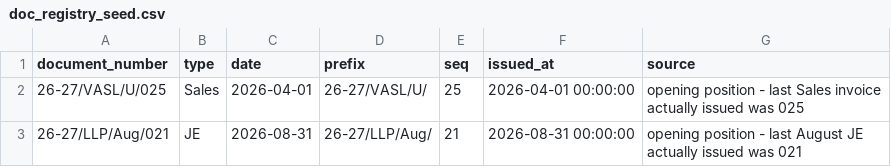
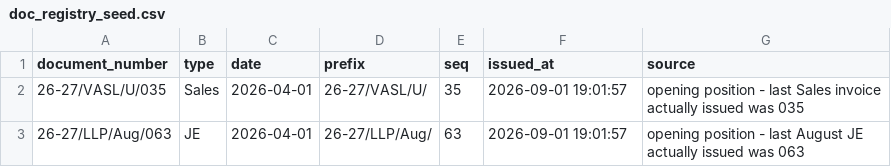
Before and after one commit to amolbibwe-web/Vervi-Upwork-App, a CSV file: master/doc_registry_seed.csv, drawn as a sheet.

```diff
--- a/master/doc_registry_seed.csv
+++ b/master/doc_registry_seed.csv
@@ -1,3 +1,3 @@
 document_number,type,date,prefix,seq,issued_at,source
-26-27/VASL/U/025,Sales,2026-04-01,26-27/VASL/U/,25,2026-04-01 00:00:00,opening position - last Sales invoice actually issued was 025
-26-27/LLP/Aug/021,JE,2026-08-31,26-27/LLP/Aug/,21,2026-08-31 00:00:00,opening position - last August JE actually issued was 021
+26-27/VASL/U/035,Sales,2026-04-01,26-27/VASL/U/,35,2026-09-01 19:01:57,opening position - last Sales invoice actually issued was 035
+26-27/LLP/Aug/063,JE,2026-04-01,26-27/LLP/Aug/,63,2026-09-01 19:01:57,opening position - last August JE actually issued was 063
```
Also changed, not shown: 2 other files.
